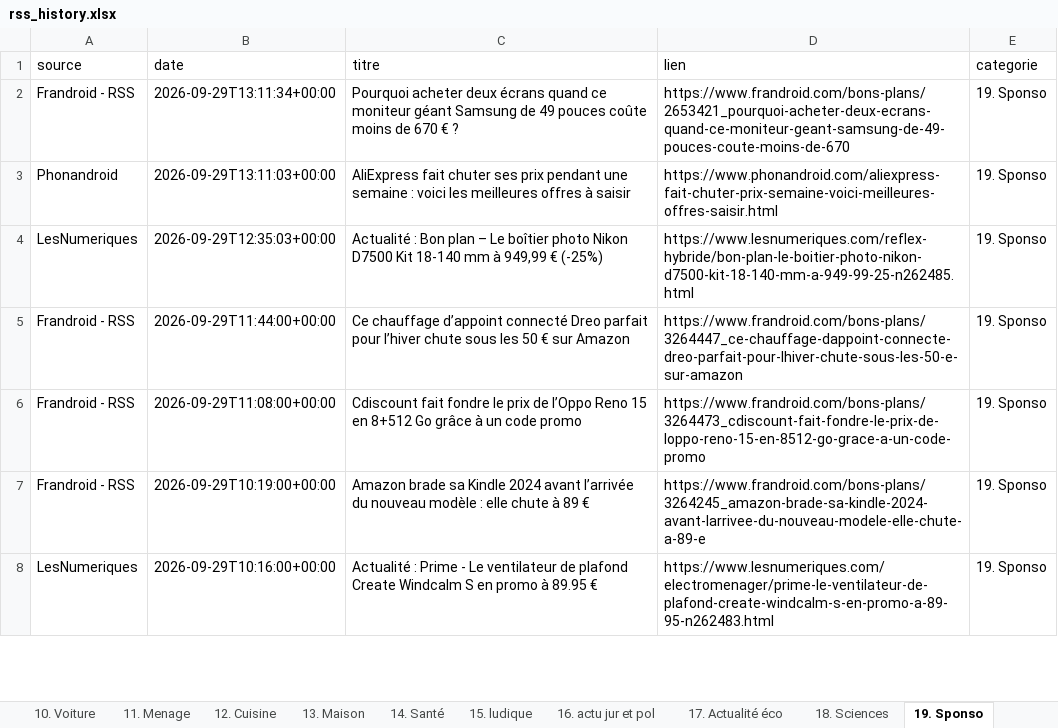
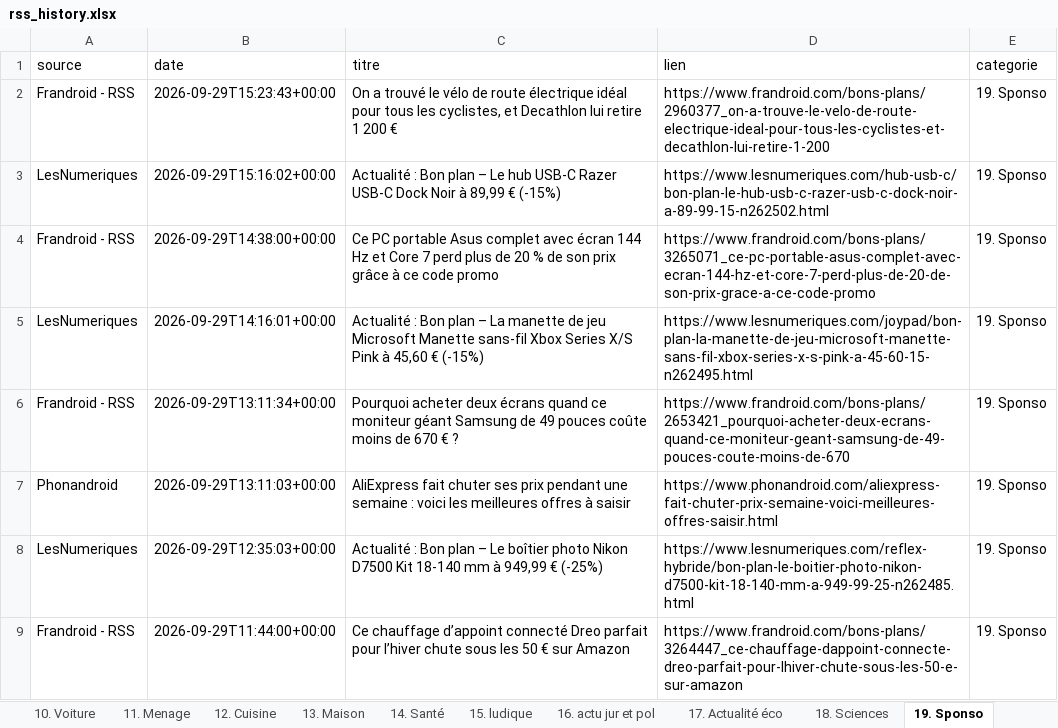
Before and after one commit to djhadef-star/rss-categories, an Excel workbook: output/rss_history.xlsx, sheet 19. Sponso, drawn as a sheet; only a part is shown; the shorter side is filled out with more unchanged rows; values as stored, in another font and other column widths than the file's, no borders; the diff names each change by its address in the sheet, - before the commit and + after, or states it on an @@ line.

```diff
--- a/output/rss_history.xlsx (sheet 19. Sponso)
+++ b/output/rss_history.xlsx (sheet 19. Sponso)
+row 2: Frandroid - RSS | 2026-09-29T15:23:43+00:00 | On a trouvé le vélo de route électrique idéal pour tous les cyclistes, et Decathlon lui retire 1 200 € | https://www.frandroid.com/bons-plans/2960377_on-a-trouve-le-velo-de-route-electrique-ideal-pour-tous-les-cyclistes-et-decathlon-lui-retire-1-200 | 19. Sponso
+row 3: LesNumeriques | 2026-09-29T15:16:02+00:00 | Actualité : Bon plan – Le hub USB-C Razer USB-C Dock Noir à 89,99 € (-15%) | https://www.lesnumeriques.com/hub-usb-c/bon-plan-le-hub-usb-c-razer-usb-c-dock-noir-a-89-99-15-n262502.html | 19. Sponso
+row 4: Frandroid - RSS | 2026-09-29T14:38:00+00:00 | Ce PC portable Asus complet avec écran 144 Hz et Core 7 perd plus de 20 % de son prix grâce à ce code promo | https://www.frandroid.com/bons-plans/3265071_ce-pc-portable-asus-complet-avec-ecran-144-hz-et-core-7-perd-plus-de-20-de-son-prix-grace-a-ce-code-promo | 19. Sponso
+row 5: LesNumeriques | 2026-09-29T14:16:01+00:00 | Actualité : Bon plan – La manette de jeu Microsoft Manette sans-fil Xbox Series X/S Pink à 45,60 € (-15%) | https://www.lesnumeriques.com/joypad/bon-plan-la-manette-de-jeu-microsoft-manette-sans-fil-xbox-series-x-s-pink-a-45-60-15-n262495.html | 19. Sponso
```
Also changed, not shown: sheet Tous_les_articles, sheet 6. IA, sheet 15. ludique, sheet NON_CLASSE, sheet 1. SMARTPHONE, sheet 11. Menage, 6 more sheets, output/rss_history_2.xlsx, 2 other files.
